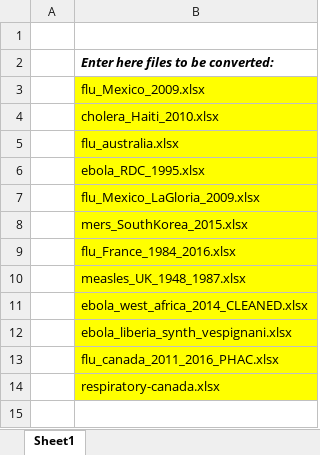
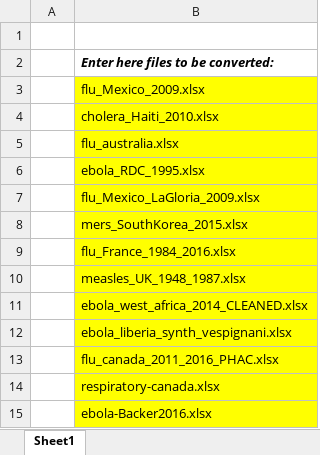
Before and after one commit to Outbreak-analysis/Datsid, an Excel workbook: data/__convert_to_csv.xlsm, sheet Sheet1, drawn as a sheet; values as stored, in another font and other column widths than the file's, no borders; charts and pictures not drawn; the diff names each change by its address in the sheet, - before the commit and + after, or states it on an @@ line.

```diff
--- a/data/__convert_to_csv.xlsm (sheet Sheet1)
+++ b/data/__convert_to_csv.xlsm (sheet Sheet1)
+row 15:  | ebola-Backer2016.xlsx
```
Also changed, not shown: 2 other files.
